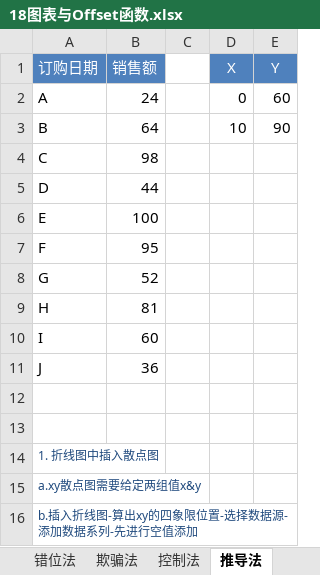
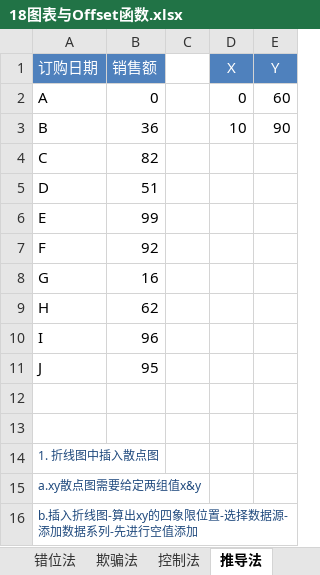
Before and after one commit to zimuyue/data-analytics, an Excel workbook: excel/18图表与Offset函数.xlsx, sheet 推导法, drawn as a sheet; only a part is shown; values as stored, in another font and other column widths than the file's, no borders; charts and pictures not drawn; the diff names each change by its address in the sheet, - before the commit and + after, or states it on an @@ line.

```diff
--- a/excel/18图表与Offset函数.xlsx (sheet 推导法)
+++ b/excel/18图表与Offset函数.xlsx (sheet 推导法)
-B2 (销售额): 24
+B2 (销售额): 0
-B3 (销售额): 64
+B3 (销售额): 36
-B4 (销售额): 98
+B4 (销售额): 82
-B5 (销售额): 44
+B5 (销售额): 51
-B6 (销售额): 100
+B6 (销售额): 99
-B7 (销售额): 95
+B7 (销售额): 92
-B8 (销售额): 52
+B8 (销售额): 16
-B9 (销售额): 81
+B9 (销售额): 62
-B10 (销售额): 60
+B10 (销售额): 96
-B11 (销售额): 36
+B11 (销售额): 95
```
Also changed, not shown: other sheet tabs, charts or pictures, excel/12日期函数.xlsx, 3 other files.
